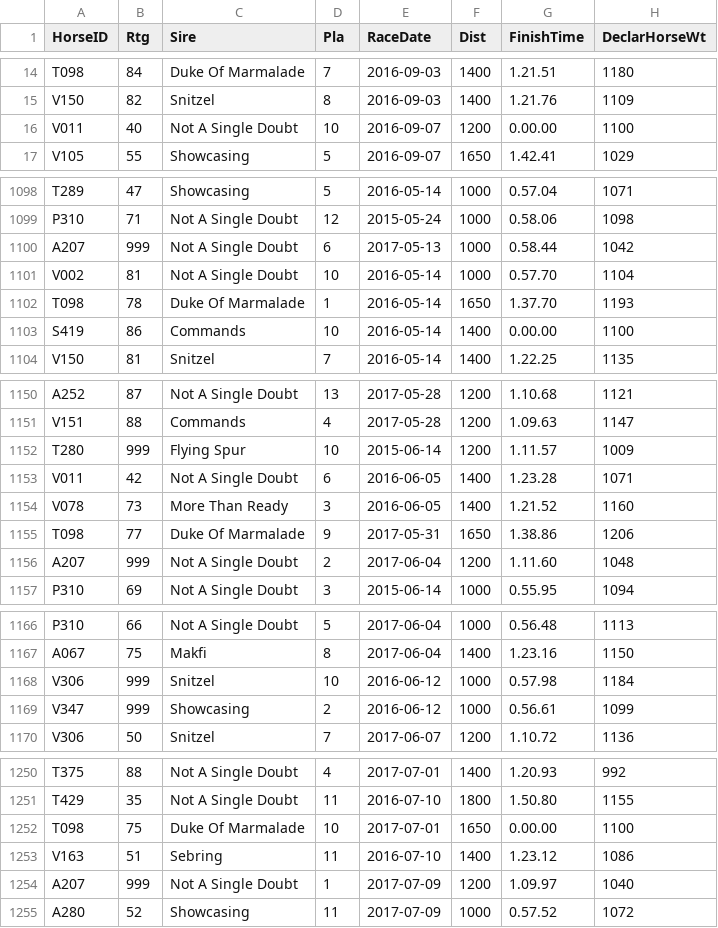
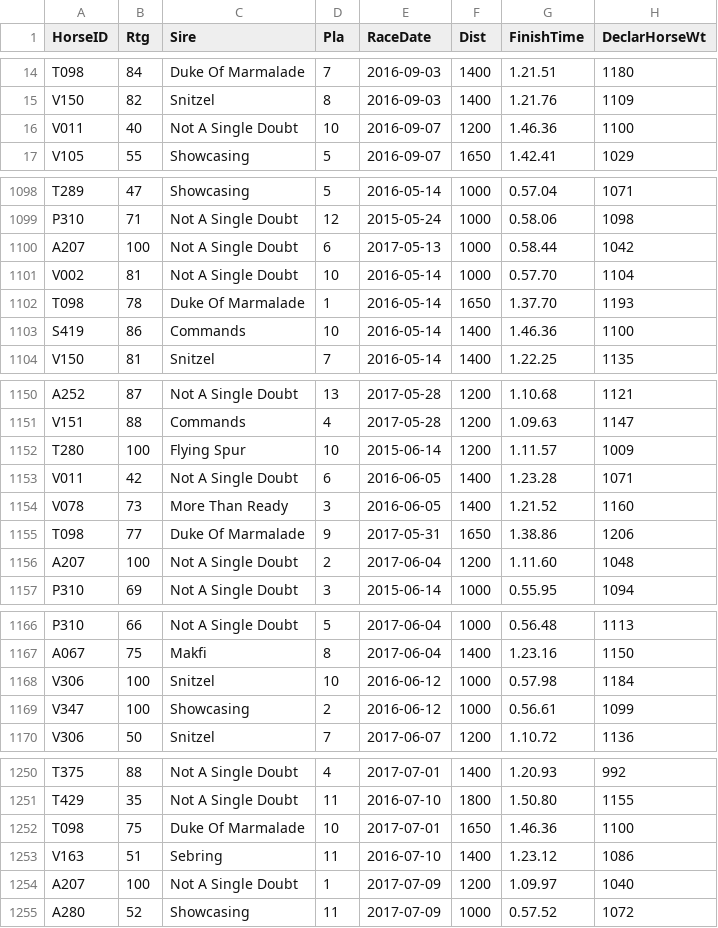
Before and after one commit to KH-CC/Horse_Racing_Visualization, a CSV file: app/static/dataset/recordHorse/all_record.csv, drawn as a sheet; only a part is shown, gaps mark what is left out; the diff covers the shown part only.

```diff
--- a/app/static/dataset/recordHorse/all_record.csv
+++ b/app/static/dataset/recordHorse/all_record.csv
@@ -15,3 +15,3 @@ T098,84,Duke Of Marmalade,7,2016-09-03,1400,1.21.51,1180
 V150,82,Snitzel,8,2016-09-03,1400,1.21.76,1109
-V011,40,Not A Single Doubt,10,2016-09-07,1200,0.00.00,1100
+V011,40,Not A Single Doubt,10,2016-09-07,1200,1.46.36,1100
 V105,55,Showcasing,5,2016-09-07,1650,1.42.41,1029
@@ -1099,6 +1099,6 @@ T289,47,Showcasing,5,2016-05-14,1000,0.57.04,1071
 P310,71,Not A Single Doubt,12,2015-05-24,1000,0.58.06,1098
-A207,999,Not A Single Doubt,6,2017-05-13,1000,0.58.44,1042
+A207,100,Not A Single Doubt,6,2017-05-13,1000,0.58.44,1042
 V002,81,Not A Single Doubt,10,2016-05-14,1000,0.57.70,1104
 T098,78,Duke Of Marmalade,1,2016-05-14,1650,1.37.70,1193
-S419,86,Commands,10,2016-05-14,1400,0.00.00,1100
+S419,86,Commands,10,2016-05-14,1400,1.46.36,1100
 V150,81,Snitzel,7,2016-05-14,1400,1.22.25,1135
@@ -1151,3 +1151,3 @@ A252,87,Not A Single Doubt,13,2017-05-28,1200,1.10.68,1121
 V151,88,Commands,4,2017-05-28,1200,1.09.63,1147
-T280,999,Flying Spur,10,2015-06-14,1200,1.11.57,1009
+T280,100,Flying Spur,10,2015-06-14,1200,1.11.57,1009
 V011,42,Not A Single Doubt,6,2016-06-05,1400,1.23.28,1071
@@ -1155,3 +1155,3 @@ V078,73,More Than Ready,3,2016-06-05,1400,1.21.52,1160
 T098,77,Duke Of Marmalade,9,2017-05-31,1650,1.38.86,1206
-A207,999,Not A Single Doubt,2,2017-06-04,1200,1.11.60,1048
+A207,100,Not A Single Doubt,2,2017-06-04,1200,1.11.60,1048
 P310,69,Not A Single Doubt,3,2015-06-14,1000,0.55.95,1094
@@ -1167,4 +1167,4 @@ P310,66,Not A Single Doubt,5,2017-06-04,1000,0.56.48,1113
 A067,75,Makfi,8,2017-06-04,1400,1.23.16,1150
-V306,999,Snitzel,10,2016-06-12,1000,0.57.98,1184
-V347,999,Showcasing,2,2016-06-12,1000,0.56.61,1099
+V306,100,Snitzel,10,2016-06-12,1000,0.57.98,1184
+V347,100,Showcasing,2,2016-06-12,1000,0.56.61,1099
 V306,50,Snitzel,7,2017-06-07,1200,1.10.72,1136
@@ -1251,5 +1251,5 @@ T375,88,Not A Single Doubt,4,2017-07-01,1400,1.20.93,992
 T429,35,Not A Single Doubt,11,2016-07-10,1800,1.50.80,1155
-T098,75,Duke Of Marmalade,10,2017-07-01,1650,0.00.00,1100
+T098,75,Duke Of Marmalade,10,2017-07-01,1650,1.46.36,1100
 V163,51,Sebring,11,2016-07-10,1400,1.23.12,1086
-A207,999,Not A Single Doubt,1,2017-07-09,1200,1.09.97,1040
+A207,100,Not A Single Doubt,1,2017-07-09,1200,1.09.97,1040
 A280,52,Showcasing,11,2017-07-09,1000,0.57.52,1072
```
Also changed, not shown: 27 edited cells elsewhere in this file, 1 other file.
